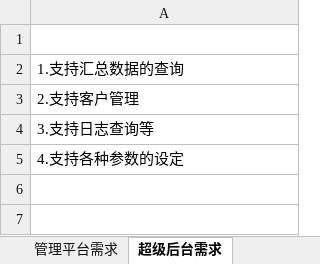
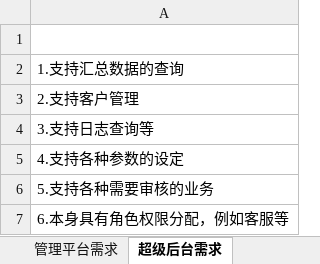
Before and after one commit to chenrongguang/WorkDoc, an Excel workbook: 电子签约平台/流程梳理/1-需求描述.xlsx, sheet 超级后台需求, drawn as a sheet; values as stored, in another font and other column widths than the file's, no borders; the diff names each change by its address in the sheet, - before the commit and + after, or states it on an @@ line.

```diff
--- a/电子签约平台/流程梳理/1-需求描述.xlsx (sheet 超级后台需求)
+++ b/电子签约平台/流程梳理/1-需求描述.xlsx (sheet 超级后台需求)
+row 6: 5.支持各种需要审核的业务
+row 7: 6.本身具有角色权限分配，例如客服等
```
Also changed, not shown: sheet 整体需求, sheet 管理平台需求, sheet API平台需求, 电子签约平台/流程梳理/5.模块详细设计.xlsx, 电子签约平台/流程梳理/7-技术选型.xlsx, 5 other files.
